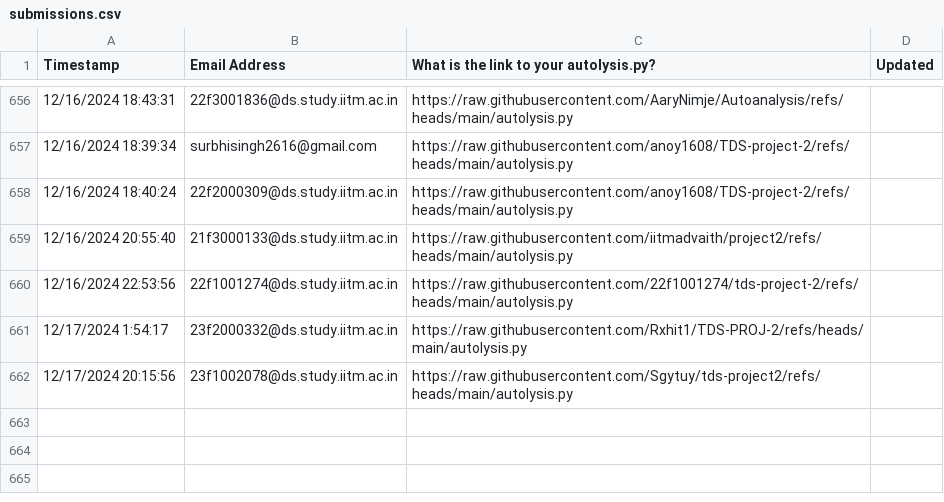
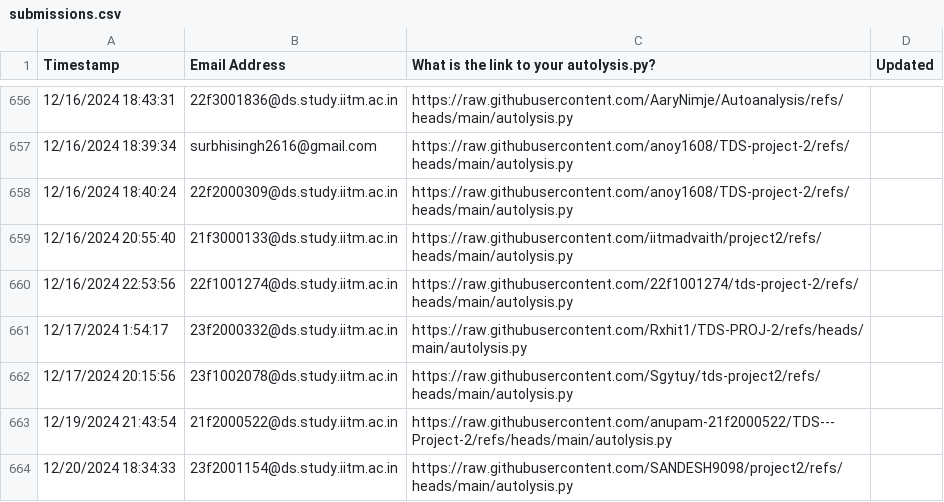
Before and after one commit to sanand0/tds-2024-sep-project-2-results, a CSV file: submissions.csv, drawn as a sheet; only a part is shown, gaps mark what is left out.

Commit message:
ENH: Similarity table

```diff
--- a/submissions.csv
+++ b/submissions.csv
@@ -662 +662,3 @@ Timestamp,Email Address,What is the link to your autolysis.py?,Updated
 12/17/2024 20:15:56,23f1002078@ds.study.iitm.ac.in,https://raw.githubusercontent.com/Sgytuy/tds-project2/refs/heads/main/autolysis.py,
+12/19/2024 21:43:54,21f2000522@ds.study.iitm.ac.in,https://raw.githubusercontent.com/anupam-21f2000522/TDS---Project-2/refs/heads/main/autolysis.py,
+12/20/2024 18:34:33,23f2001154@ds.study.iitm.ac.in,https://raw.githubusercontent.com/SANDESH9098/project2/refs/heads/main/autolysis.py,
```
Also changed, not shown: 2 other files.
